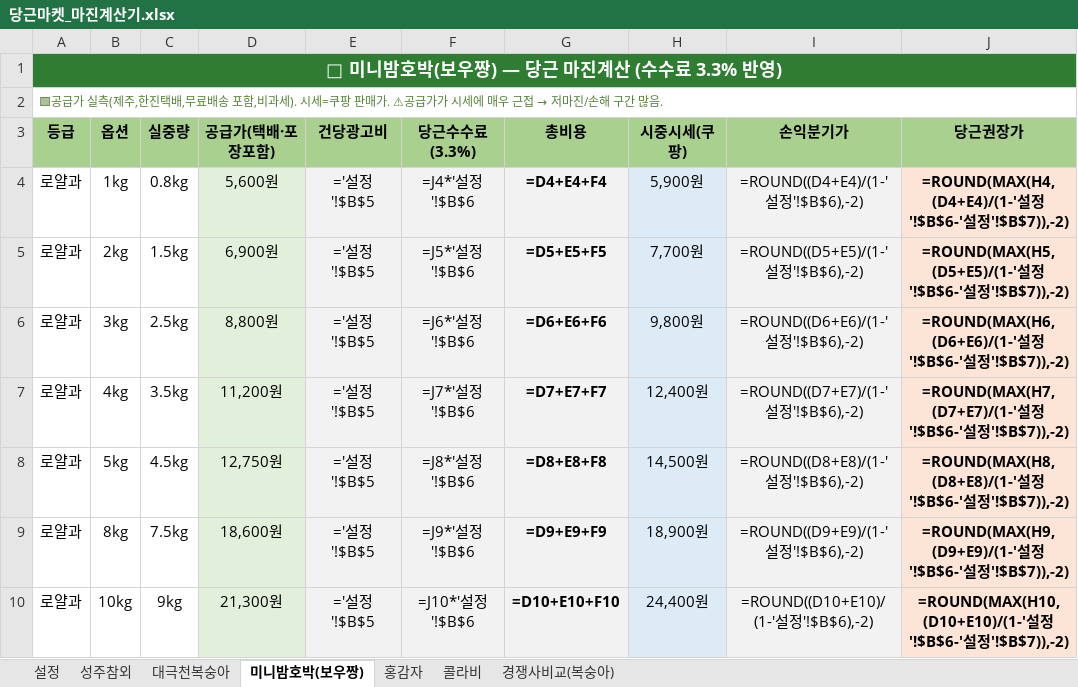
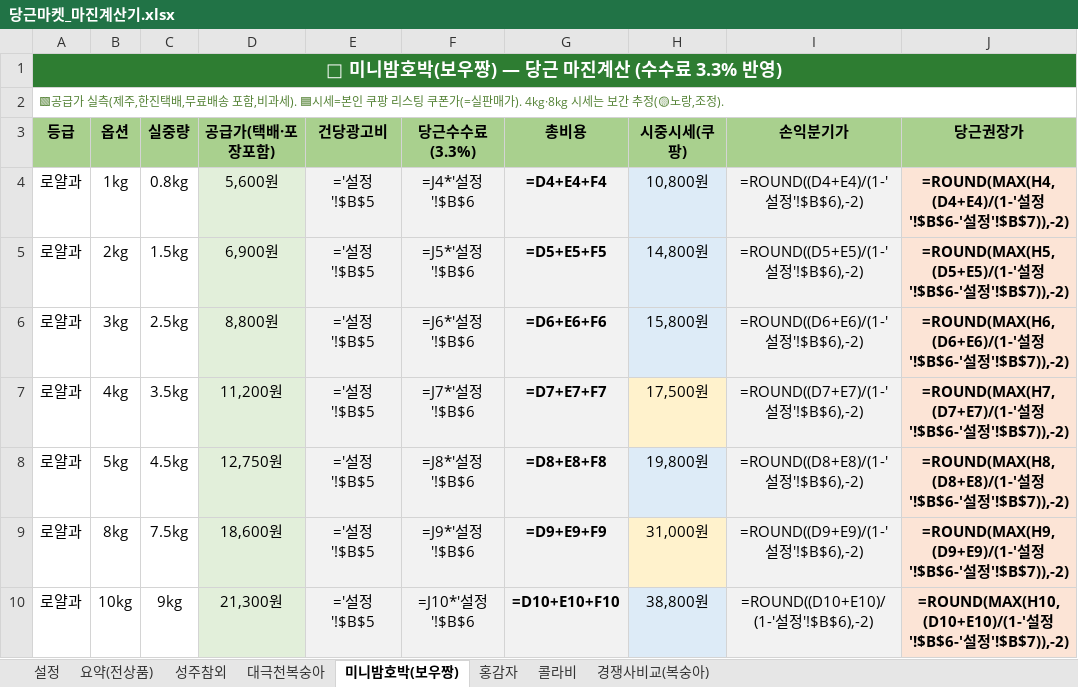
Before and after one commit to kotkim8210/kotkim8210, an Excel workbook: projects/karrot-fresh/당근마켓_마진계산기.xlsx, sheet 미니밤호박(보우짱), drawn as a sheet; only a part is shown; values as stored, in another font and other column widths than the file's, no borders; formulas without a stored value are shown as written; conditional formats not drawn; the diff names each change by its address in the sheet, - before the commit and + after, or states it on an @@ line.

```diff
--- a/projects/karrot-fresh/당근마켓_마진계산기.xlsx (sheet 미니밤호박(보우짱))
+++ b/projects/karrot-fresh/당근마켓_마진계산기.xlsx (sheet 미니밤호박(보우짱))
+sheet tab: 요약(전상품)
@@ A2 (등급): …비과세). 시세=쿠팡 판매가. ⚠공급가가 시세에 매우 근접 → 저마진/손해 구간 많음. → …비과세). 🟦시세=본인 쿠팡 리스팅 쿠폰가(=실판매가). 4kg·8kg 시세는 보간 추정(🟡노랑,조정). @@
-H4 (시중시세(쿠팡)): 5,900원
+H4 (시중시세(쿠팡)): 10,800원
-H5 (시중시세(쿠팡)): 7,700원
+H5 (시중시세(쿠팡)): 14,800원
-H6 (시중시세(쿠팡)): 9,800원
+H6 (시중시세(쿠팡)): 15,800원
-H7 (시중시세(쿠팡)): 12,400원
+H7 (시중시세(쿠팡)): 17,500원
-H7 fill: #DDEBF7
+H7 fill: #FFF2CC
-H8 (시중시세(쿠팡)): 14,500원
+H8 (시중시세(쿠팡)): 19,800원
-H9 (시중시세(쿠팡)): 18,900원
+H9 (시중시세(쿠팡)): 31,000원
-H9 fill: #DDEBF7
+H9 fill: #FFF2CC
-H10 (시중시세(쿠팡)): 24,400원
+H10 (시중시세(쿠팡)): 38,800원
```
Also changed, not shown: 2 other files.
